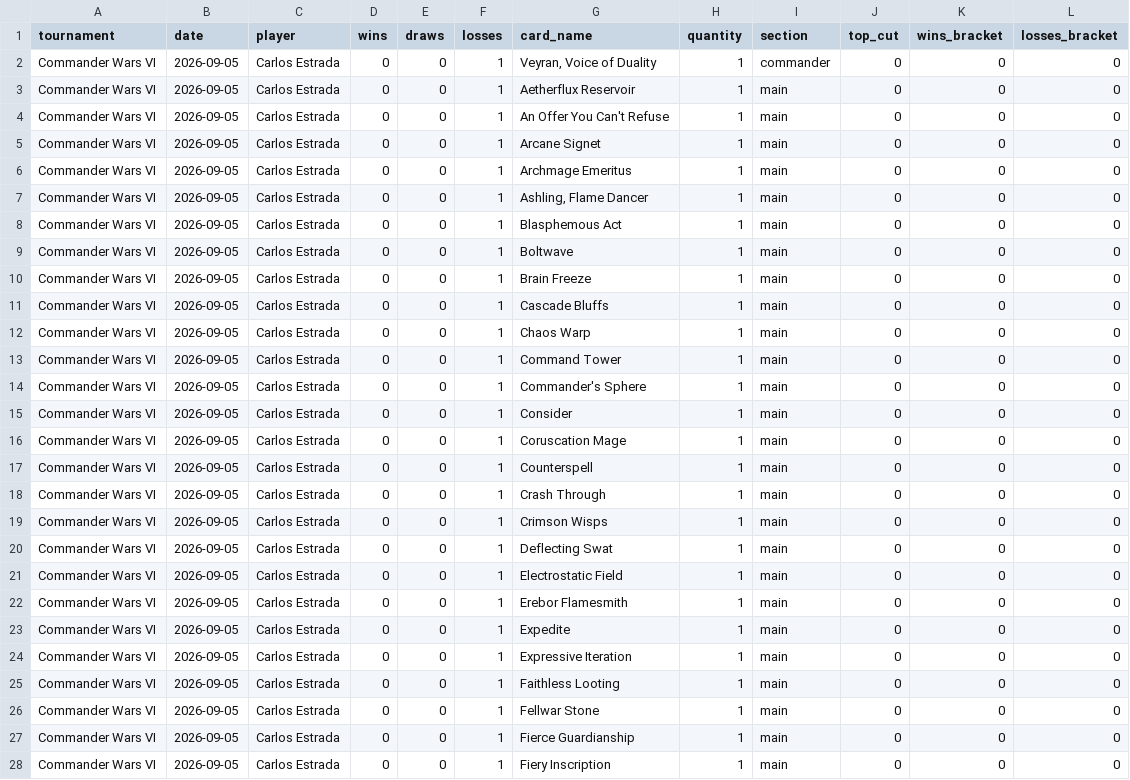
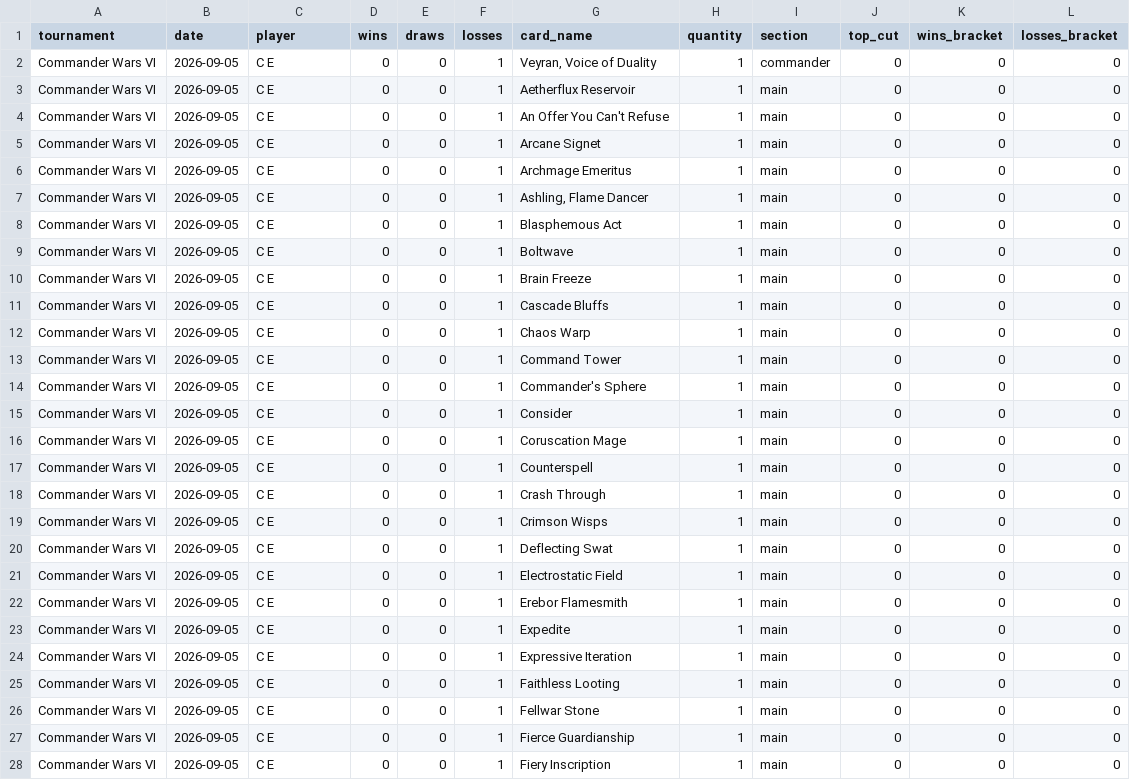
Before and after one commit to moeendres-png/commander-playtest-lab, a CSV file: data/research/topdeck_20261112/topdeck_veyran_voice_of_duality_decks.csv, drawn as a sheet; only a part is shown; the diff covers the shown part only.

```diff
--- a/data/research/topdeck_20261112/topdeck_veyran_voice_of_duality_decks.csv
+++ b/data/research/topdeck_20261112/topdeck_veyran_voice_of_duality_decks.csv
@@ -1,28 +1,28 @@
 tournament,date,player,wins,draws,losses,card_name,quantity,section,top_cut,wins_bracket,losses_bracket
-Commander Wars VI,2026-09-05,Carlos Estrada,0,0,1,"Veyran, Voice of Duality",1,commander,0,0,0
-Commander Wars VI,2026-09-05,Carlos Estrada,0,0,1,Aetherflux Reservoir,1,main,0,0,0
-Commander Wars VI,2026-09-05,Carlos Estrada,0,0,1,An Offer You Can't Refuse,1,main,0,0,0
-Commander Wars VI,2026-09-05,Carlos Estrada,0,0,1,Arcane Signet,1,main,0,0,0
-Commander Wars VI,2026-09-05,Carlos Estrada,0,0,1,Archmage Emeritus,1,main,0,0,0
-Commander Wars VI,2026-09-05,Carlos Estrada,0,0,1,"Ashling, Flame Dancer",1,main,0,0,0
-Commander Wars VI,2026-09-05,Carlos Estrada,0,0,1,Blasphemous Act,1,main,0,0,0
-Commander Wars VI,2026-09-05,Carlos Estrada,0,0,1,Boltwave,1,main,0,0,0
-Commander Wars VI,2026-09-05,Carlos Estrada,0,0,1,Brain Freeze,1,main,0,0,0
-Commander Wars VI,2026-09-05,Carlos Estrada,0,0,1,Cascade Bluffs,1,main,0,0,0
-Commander Wars VI,2026-09-05,Carlos Estrada,0,0,1,Chaos Warp,1,main,0,0,0
-Commander Wars VI,2026-09-05,Carlos Estrada,0,0,1,Command Tower,1,main,0,0,0
-Commander Wars VI,2026-09-05,Carlos Estrada,0,0,1,Commander's Sphere,1,main,0,0,0
-Commander Wars VI,2026-09-05,Carlos Estrada,0,0,1,Consider,1,main,0,0,0
-Commander Wars VI,2026-09-05,Carlos Estrada,0,0,1,Coruscation Mage,1,main,0,0,0
-Commander Wars VI,2026-09-05,Carlos Estrada,0,0,1,Counterspell,1,main,0,0,0
-Commander Wars VI,2026-09-05,Carlos Estrada,0,0,1,Crash Through,1,main,0,0,0
-Commander Wars VI,2026-09-05,Carlos Estrada,0,0,1,Crimson Wisps,1,main,0,0,0
-Commander Wars VI,2026-09-05,Carlos Estrada,0,0,1,Deflecting Swat,1,main,0,0,0
-Commander Wars VI,2026-09-05,Carlos Estrada,0,0,1,Electrostatic Field,1,main,0,0,0
-Commander Wars VI,2026-09-05,Carlos Estrada,0,0,1,Erebor Flamesmith,1,main,0,0,0
-Commander Wars VI,2026-09-05,Carlos Estrada,0,0,1,Expedite,1,main,0,0,0
-Commander Wars VI,2026-09-05,Carlos Estrada,0,0,1,Expressive Iteration,1,main,0,0,0
-Commander Wars VI,2026-09-05,Carlos Estrada,0,0,1,Faithless Looting,1,main,0,0,0
-Commander Wars VI,2026-09-05,Carlos Estrada,0,0,1,Fellwar Stone,1,main,0,0,0
-Commander Wars VI,2026-09-05,Carlos Estrada,0,0,1,Fierce Guardianship,1,main,0,0,0
-Commander Wars VI,2026-09-05,Carlos Estrada,0,0,1,Fiery Inscription,1,main,0,0,0
+Commander Wars VI,2026-09-05,C E,0,0,1,"Veyran, Voice of Duality",1,commander,0,0,0
+Commander Wars VI,2026-09-05,C E,0,0,1,Aetherflux Reservoir,1,main,0,0,0
+Commander Wars VI,2026-09-05,C E,0,0,1,An Offer You Can't Refuse,1,main,0,0,0
+Commander Wars VI,2026-09-05,C E,0,0,1,Arcane Signet,1,main,0,0,0
+Commander Wars VI,2026-09-05,C E,0,0,1,Archmage Emeritus,1,main,0,0,0
+Commander Wars VI,2026-09-05,C E,0,0,1,"Ashling, Flame Dancer",1,main,0,0,0
+Commander Wars VI,2026-09-05,C E,0,0,1,Blasphemous Act,1,main,0,0,0
+Commander Wars VI,2026-09-05,C E,0,0,1,Boltwave,1,main,0,0,0
+Commander Wars VI,2026-09-05,C E,0,0,1,Brain Freeze,1,main,0,0,0
+Commander Wars VI,2026-09-05,C E,0,0,1,Cascade Bluffs,1,main,0,0,0
+Commander Wars VI,2026-09-05,C E,0,0,1,Chaos Warp,1,main,0,0,0
+Commander Wars VI,2026-09-05,C E,0,0,1,Command Tower,1,main,0,0,0
+Commander Wars VI,2026-09-05,C E,0,0,1,Commander's Sphere,1,main,0,0,0
+Commander Wars VI,2026-09-05,C E,0,0,1,Consider,1,main,0,0,0
+Commander Wars VI,2026-09-05,C E,0,0,1,Coruscation Mage,1,main,0,0,0
+Commander Wars VI,2026-09-05,C E,0,0,1,Counterspell,1,main,0,0,0
+Commander Wars VI,2026-09-05,C E,0,0,1,Crash Through,1,main,0,0,0
+Commander Wars VI,2026-09-05,C E,0,0,1,Crimson Wisps,1,main,0,0,0
+Commander Wars VI,2026-09-05,C E,0,0,1,Deflecting Swat,1,main,0,0,0
+Commander Wars VI,2026-09-05,C E,0,0,1,Electrostatic Field,1,main,0,0,0
+Commander Wars VI,2026-09-05,C E,0,0,1,Erebor Flamesmith,1,main,0,0,0
+Commander Wars VI,2026-09-05,C E,0,0,1,Expedite,1,main,0,0,0
+Commander Wars VI,2026-09-05,C E,0,0,1,Expressive Iteration,1,main,0,0,0
+Commander Wars VI,2026-09-05,C E,0,0,1,Faithless Looting,1,main,0,0,0
+Commander Wars VI,2026-09-05,C E,0,0,1,Fellwar Stone,1,main,0,0,0
+Commander Wars VI,2026-09-05,C E,0,0,1,Fierce Guardianship,1,main,0,0,0
+Commander Wars VI,2026-09-05,C E,0,0,1,Fiery Inscription,1,main,0,0,0
```
Also changed, not shown: 62 edited cells elsewhere in this file, data/research/deckbuilder_1655/topdeck_chulane_decks.csv.
